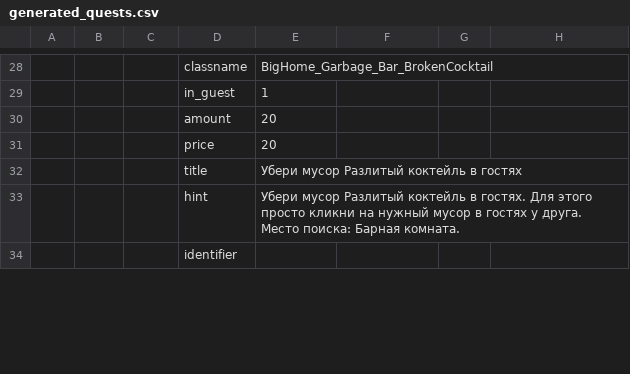
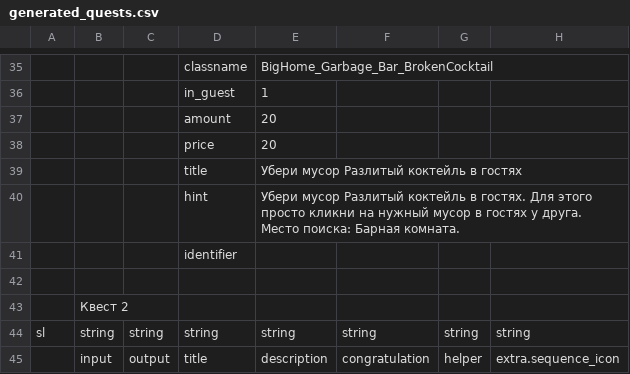
Before and after one commit to PallasCatNya/quest-data-builder, a CSV file: output/generated_quests.csv, drawn as a sheet; only a part is shown, gaps mark what is left out; the diff covers the shown part only; the diff names each change by its address in the sheet, - before the commit and + after, or states it on an @@ line.

```diff
--- a/output/generated_quests.csv
+++ b/output/generated_quests.csv
+row 42: (empty)
+row 43:  | Квест 2
+row 44: sl | string | string | string | string | string | string | string
+row 45:  | input | output | title | description | congratulation | helper | extra.sequence_icon
```
Also changed, not shown: 19 added rows and 6 edited cells elsewhere in this file, 7 other files.
